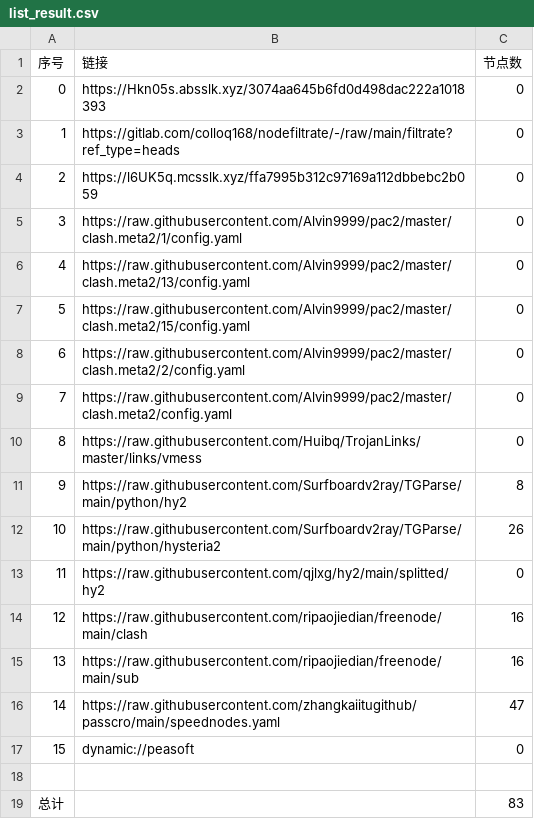
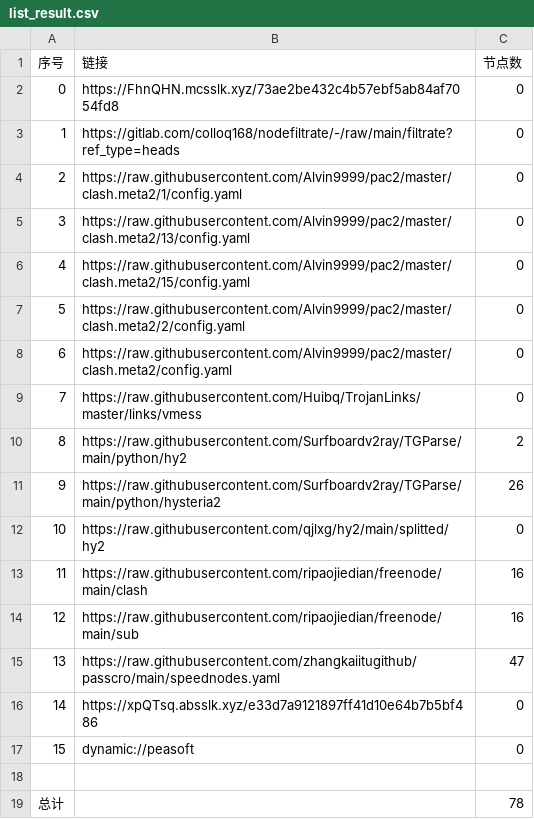
Before and after one commit to A2722629488/zidongpachong, a CSV file: list_result.csv, drawn as a sheet; removed rows and columns are numbered as before the commit, all else as after; the diff names each change by its address in the sheet, - before the commit and + after, or states it on an @@ line.

```diff
--- a/list_result.csv
+++ b/list_result.csv
-B2 (链接): https://Hkn05s.absslk.xyz/3074aa645b6fd0d498dac222a1018393
+B2 (链接): https://FhnQHN.mcsslk.xyz/73ae2be432c4b57ebf5ab84af7054fd8
-row 4: 2 | https://l6UK5q.mcsslk.xyz/ffa7995b312c97169a112dbbebc2b059 | 0
@@ column A (序号) renumbered between rows 4 and 15 @@
-C10 (节点数): 8
+C10 (节点数): 2
+row 16: 14 | https://xpQTsq.absslk.xyz/e33d7a9121897ff41d10e64b7b5bf486 | 0
-C19 (节点数): 83
+C19 (节点数): 78
```
Also changed, not shown: 23 other files.
